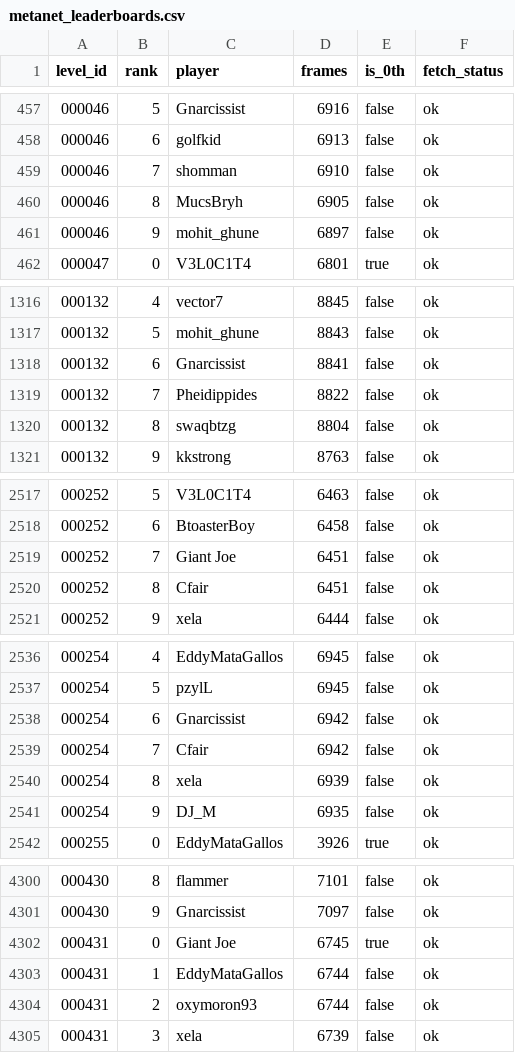
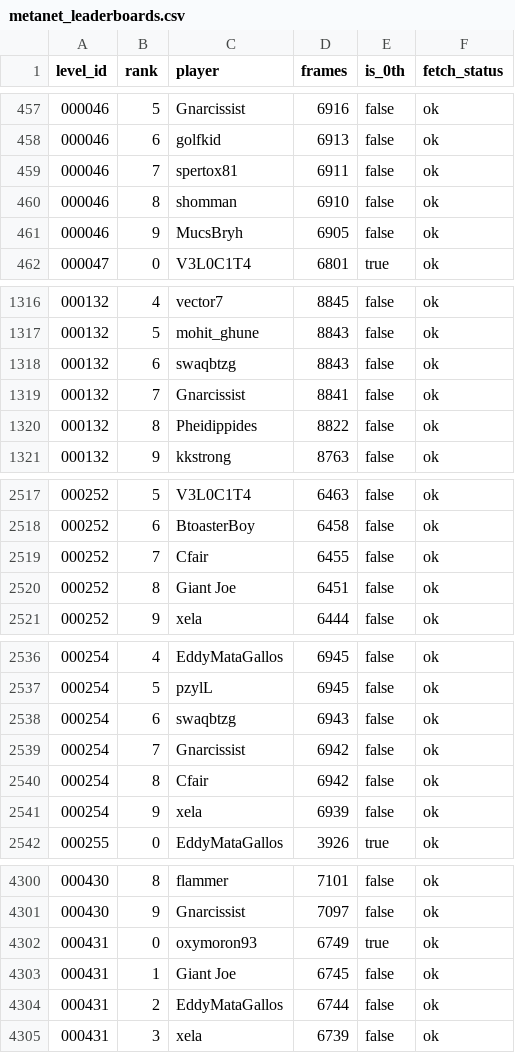
Before and after one commit to cfairNv2/nv2-metanet-records, a CSV file: site/metanet_leaderboards.csv, drawn as a sheet; only a part is shown, gaps mark what is left out; the diff covers the shown part only.

```diff
--- a/site/metanet_leaderboards.csv
+++ b/site/metanet_leaderboards.csv
@@ -458,5 +458,5 @@
 000046,6,golfkid,6913,false,ok
-000046,7,shomman,6910,false,ok
-000046,8,MucsBryh,6905,false,ok
-000046,9,mohit_ghune,6897,false,ok
+000046,7,spertox81,6911,false,ok
+000046,8,shomman,6910,false,ok
+000046,9,MucsBryh,6905,false,ok
 000047,0,V3L0C1T4,6801,true,ok
@@ -1317,5 +1317,5 @@
 000132,5,mohit_ghune,8843,false,ok
-000132,6,Gnarcissist,8841,false,ok
-000132,7,Pheidippides,8822,false,ok
-000132,8,swaqbtzg,8804,false,ok
+000132,6,swaqbtzg,8843,false,ok
+000132,7,Gnarcissist,8841,false,ok
+000132,8,Pheidippides,8822,false,ok
 000132,9,kkstrong,8763,false,ok
@@ -2518,4 +2518,4 @@
 000252,6,BtoasterBoy,6458,false,ok
-000252,7,Giant Joe,6451,false,ok
-000252,8,Cfair,6451,false,ok
+000252,7,Cfair,6455,false,ok
+000252,8,Giant Joe,6451,false,ok
 000252,9,xela,6444,false,ok
@@ -2537,6 +2537,6 @@
 000254,5,pzylL,6945,false,ok
-000254,6,Gnarcissist,6942,false,ok
-000254,7,Cfair,6942,false,ok
-000254,8,xela,6939,false,ok
-000254,9,DJ_M,6935,false,ok
+000254,6,swaqbtzg,6943,false,ok
+000254,7,Gnarcissist,6942,false,ok
+000254,8,Cfair,6942,false,ok
+000254,9,xela,6939,false,ok
 000255,0,EddyMataGallos,3926,true,ok
@@ -4301,5 +4301,5 @@
 000430,9,Gnarcissist,7097,false,ok
-000431,0,Giant Joe,6745,true,ok
-000431,1,EddyMataGallos,6744,false,ok
-000431,2,oxymoron93,6744,false,ok
+000431,0,oxymoron93,6749,true,ok
+000431,1,Giant Joe,6745,false,ok
+000431,2,EddyMataGallos,6744,false,ok
 000431,3,xela,6739,false,ok
```
Also changed, not shown: 6 added rows, 6 removed rows and 34 edited cells elsewhere in this file, 3 other files.
